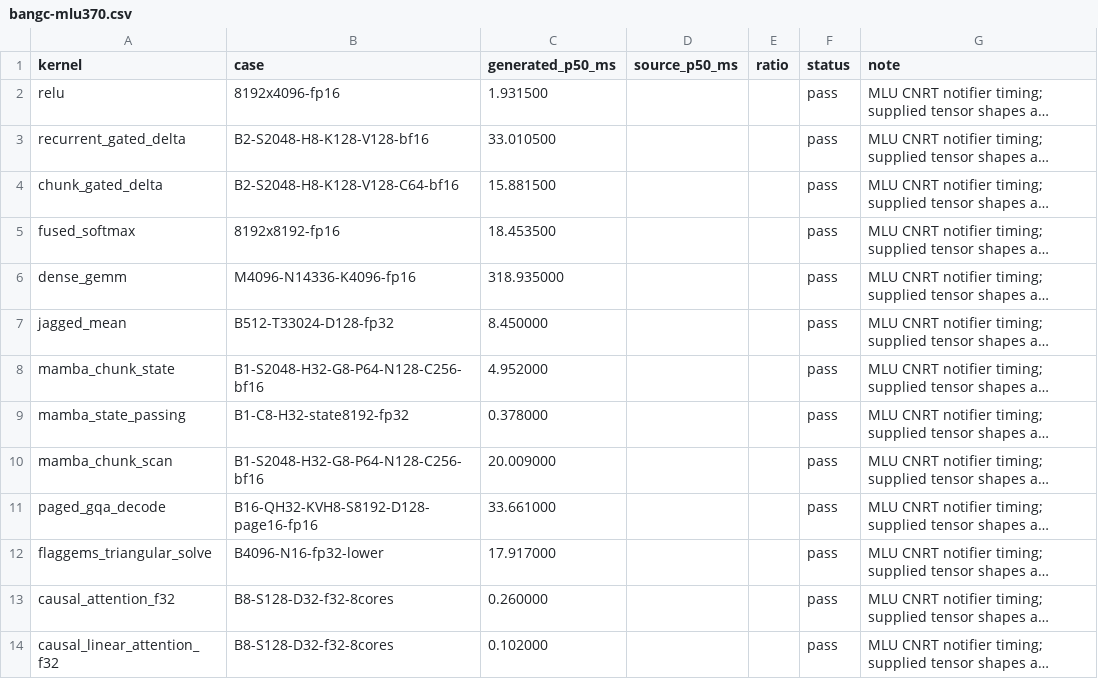
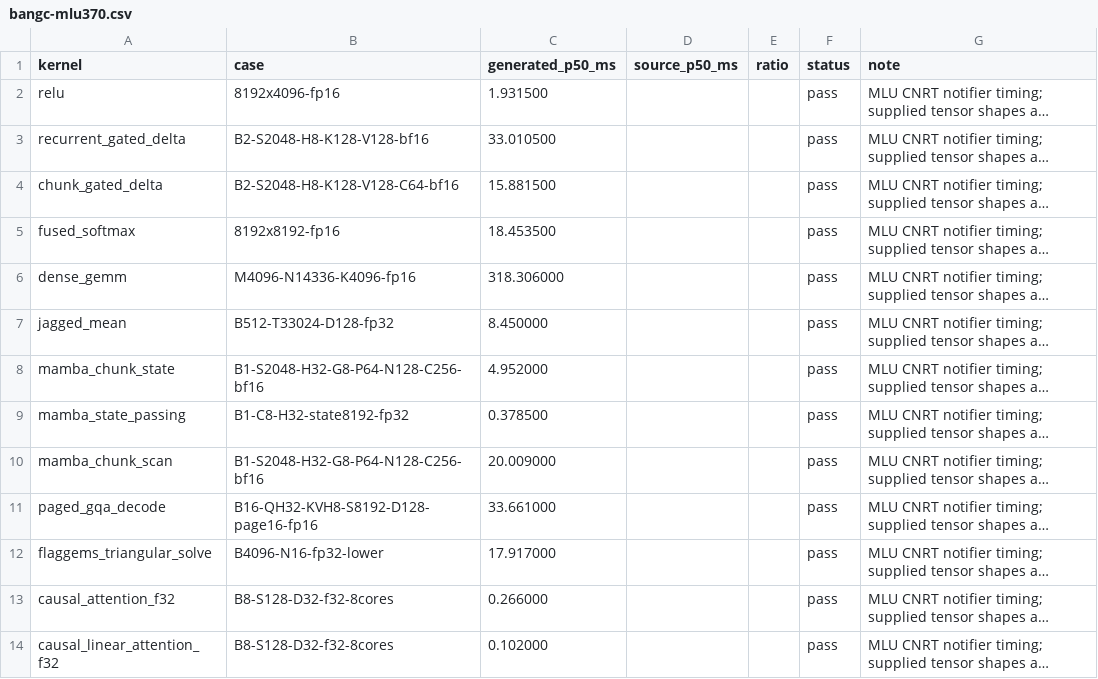
Before and after one commit to zzyu5/Intent, a CSV file: experiments/mlu/results/bangc-mlu370.csv, drawn as a sheet; long unchanged cells end in …; the diff names each change by its address in the sheet, - before the commit and + after, or states it on an @@ line.

```diff
--- a/experiments/mlu/results/bangc-mlu370.csv
+++ b/experiments/mlu/results/bangc-mlu370.csv
-C6 (generated_p50_ms): 318.935000
+C6 (generated_p50_ms): 318.306000
-C9 (generated_p50_ms): 0.378000
+C9 (generated_p50_ms): 0.378500
-C13 (generated_p50_ms): 0.260000
+C13 (generated_p50_ms): 0.266000
```
Also changed, not shown: experiments/cpu/results/mojo-x86.csv, experiments/cpu/results/weft-rvv.csv.
